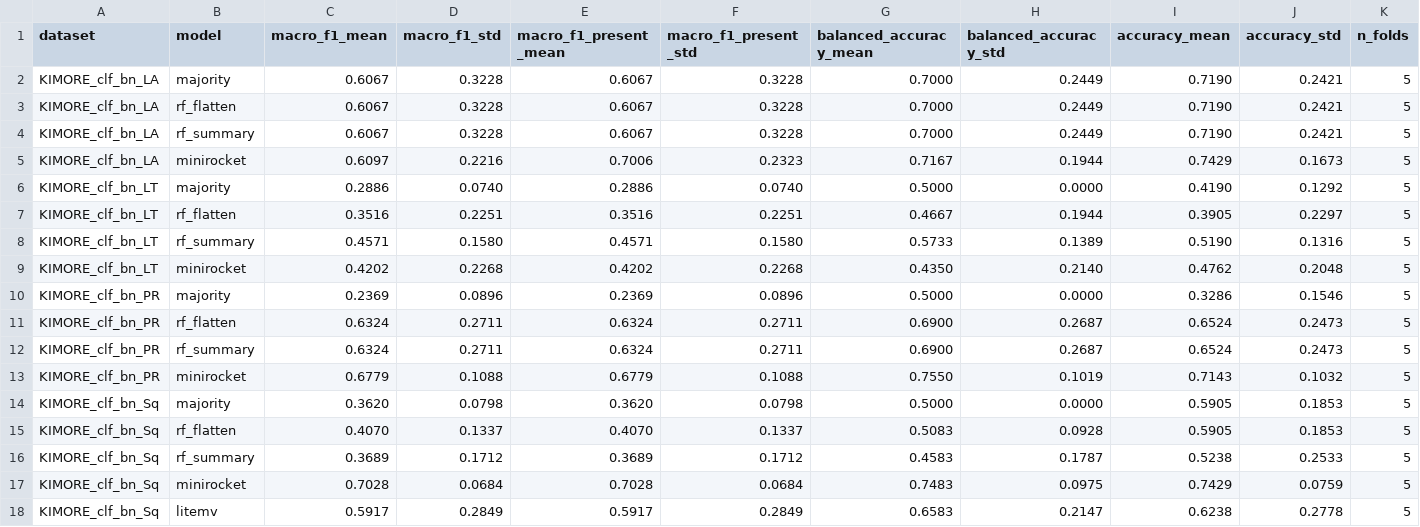
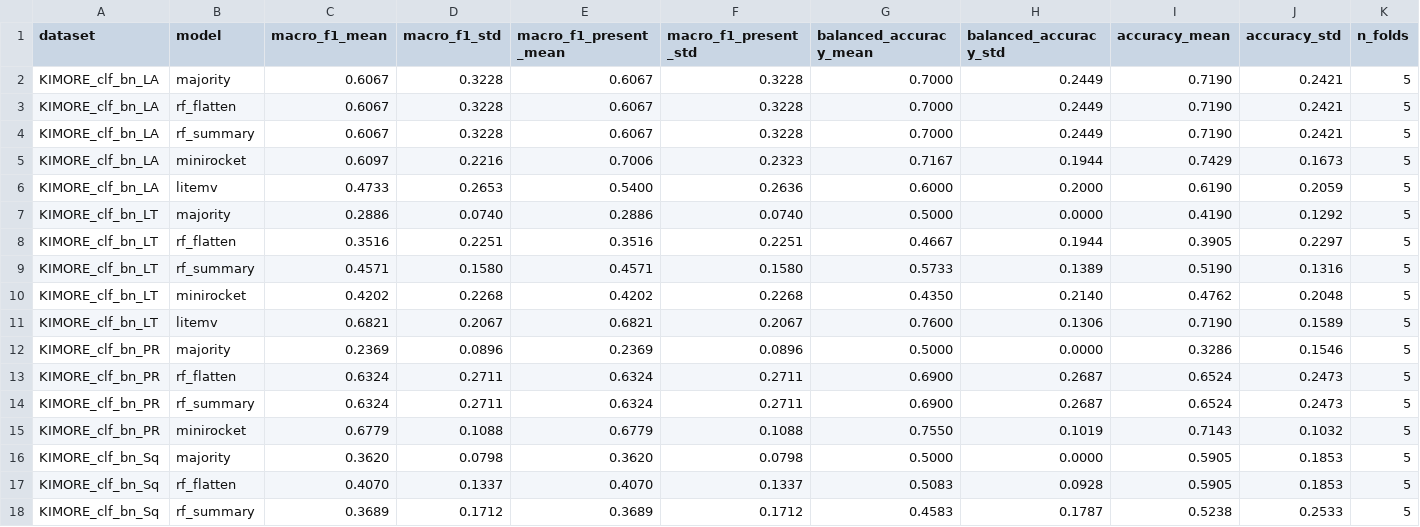
Before and after one commit to asmaasamyhagag22-design/Dead-Bug, a CSV file: reports/masar_a_results.csv, drawn as a sheet; only a part is shown; the shorter side is filled out with more unchanged rows; rows hold the shown columns only; the diff names each change by its address in the sheet, - before the commit and + after, or states it on an @@ line.

```diff
--- a/reports/masar_a_results.csv
+++ b/reports/masar_a_results.csv
+row 6: KIMORE_clf_bn_LA | litemv | 0.4733 | 0.2653 | 0.5400 | 0.2636 | 0.6000 | 0.2000 | 0.6190 | 0.2059 | 5
+row 11: KIMORE_clf_bn_LT | litemv | 0.6821 | 0.2067 | 0.6821 | 0.2067 | 0.7600 | 0.1306 | 0.7190 | 0.1589 | 5
```
Also changed, not shown: 2 other files.
